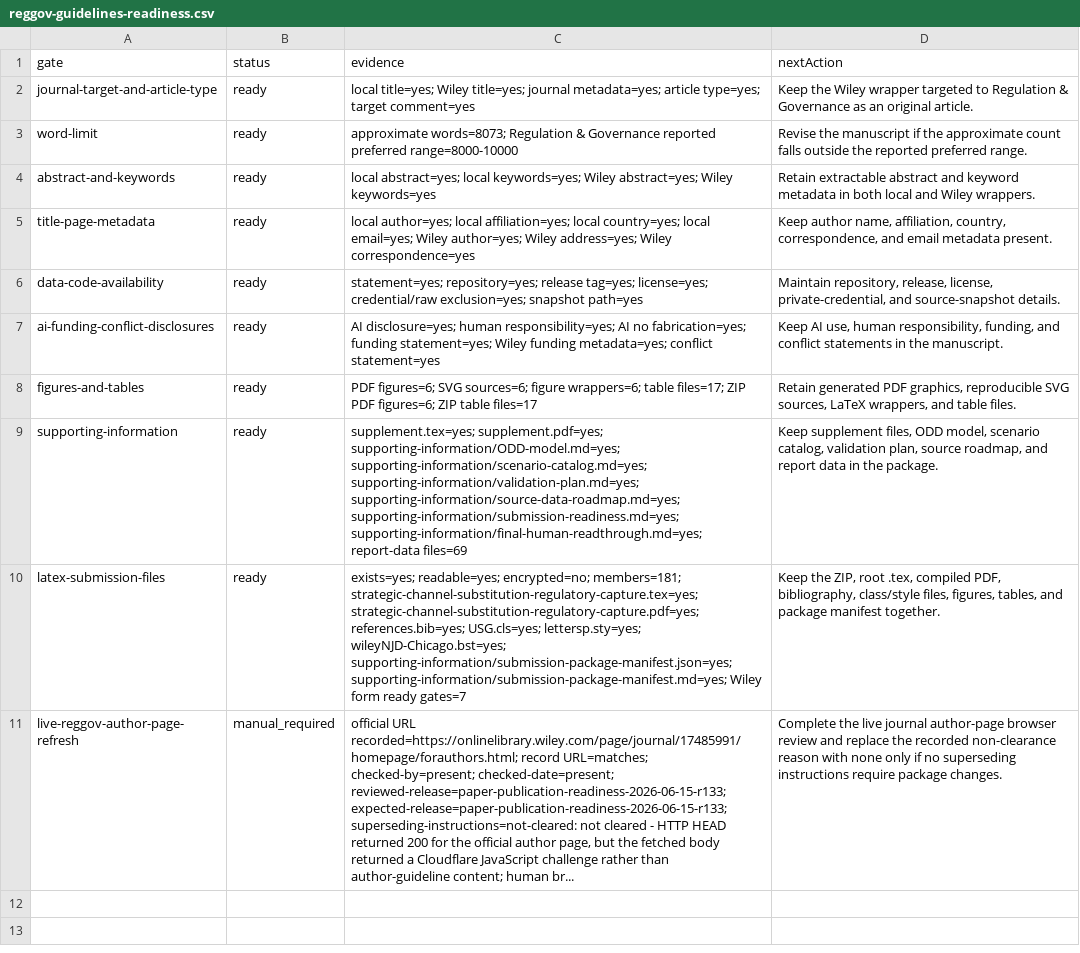
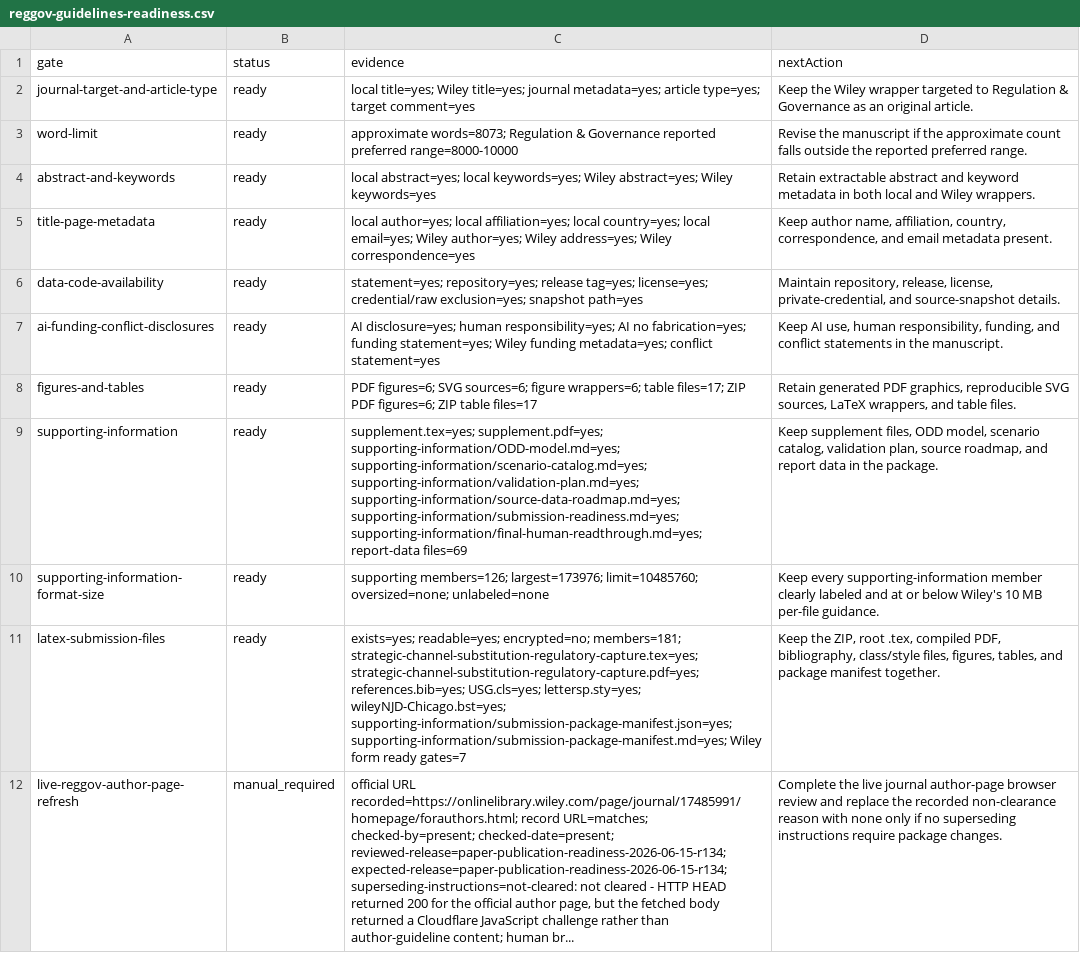
Before and after one commit to Jacoba1100254352/lobby-capture-simulator, a CSV file: reports/reggov-guidelines-readiness.csv, drawn as a sheet; addresses are those after the commit; the diff names each change by its address in the sheet, - before the commit and + after, or states it on an @@ line.

Commit message:
Enforce supporting information packaging gate

```diff
--- a/reports/reggov-guidelines-readiness.csv
+++ b/reports/reggov-guidelines-readiness.csv
+row 10: supporting-information-format-size | ready | supporting members=126; largest=173976; limit=10485760; oversized=none; unlabeled=none | Keep every supporting-information member clearly labeled and at or below Wiley's 10 MB per-file guidance.
-C12 (evidence): …checked-by=present; checked-date=present; reviewed-release=paper-publication-readiness-2026-06-15-r133; expected-release=paper-publication-readiness-2026-06-15-r133; superseding-instructions=not-cleared: not…
+C12 (evidence): …checked-by=present; checked-date=present; reviewed-release=paper-publication-readiness-2026-06-15-r134; expected-release=paper-publication-readiness-2026-06-15-r134; superseding-instructions=not-cleared: not…
```
Also changed, not shown: reports/archive-handoff-manifest.csv, reports/doi-deposit-readiness.csv, 20 other files.
